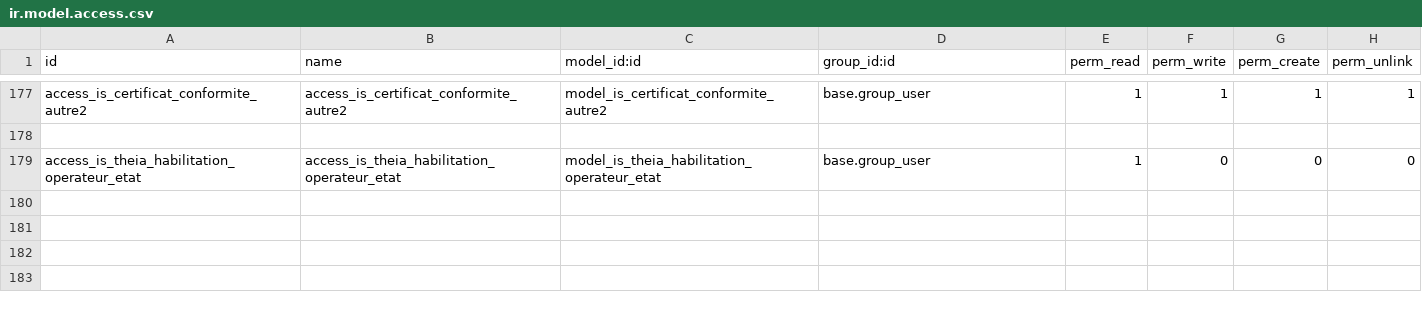
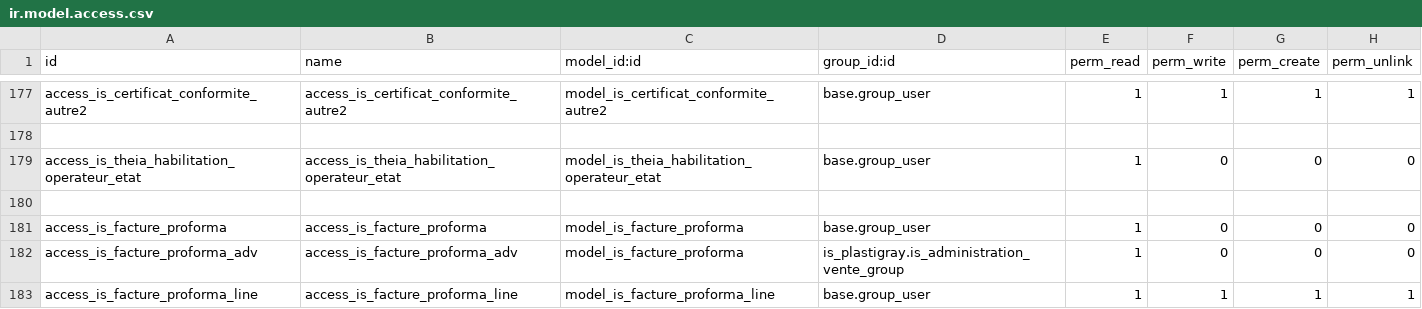
Before and after one commit to tonygalmiche/is_pg_2019, a CSV file: security/ir.model.access.csv, drawn as a sheet; only a part is shown, gaps mark what is left out; the diff names each change by its address in the sheet, - before the commit and + after, or states it on an @@ line.

Commit message:
add is_facture_proforma

```diff
--- a/security/ir.model.access.csv
+++ b/security/ir.model.access.csv
+row 180: (empty)
+row 181: access_is_facture_proforma | access_is_facture_proforma | model_is_facture_proforma | base.group_user | 1 | 0 | 0 | 0
+row 182: access_is_facture_proforma_adv | access_is_facture_proforma_adv | model_is_facture_proforma | is_plastigray.is_administration_vente_group | 1 | 0 | 0 | 0
+row 183: access_is_facture_proforma_line | access_is_facture_proforma_line | model_is_facture_proforma_line | base.group_user | 1 | 1 | 1 | 1
```
Also changed, not shown: 5 other files.
